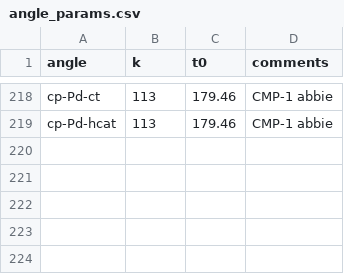
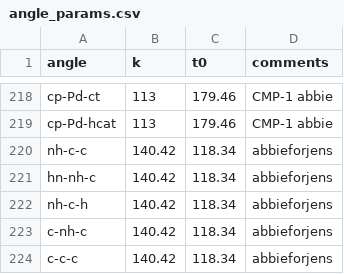
Before and after one commit to linucks/ambuild, a CSV file: params/angle_params.csv, drawn as a sheet; only a part is shown, gaps mark what is left out; the diff names each change by its address in the sheet, - before the commit and + after, or states it on an @@ line.

Commit message:
Adding Abbie's parameters for the test set.

```diff
--- a/params/angle_params.csv
+++ b/params/angle_params.csv
+row 220: nh-c-c | 140.42 | 118.34 | abbieforjens
+row 221: hn-nh-c | 140.42 | 118.34 | abbieforjens
+row 222: nh-c-h | 140.42 | 118.34 | abbieforjens
+row 223: c-nh-c | 140.42 | 118.34 | abbieforjens
+row 224: c-c-c | 140.42 | 118.34 | abbieforjens
```
Also changed, not shown: params/bond_params.csv, params/dihedral_params.csv, 1 other file.
